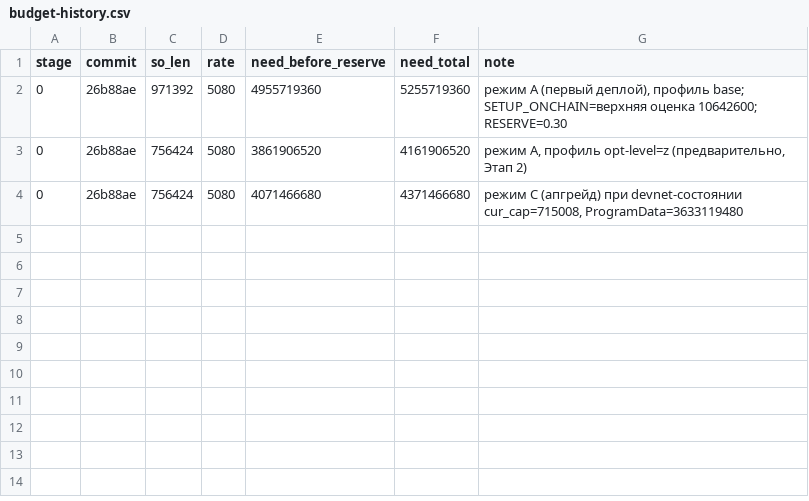
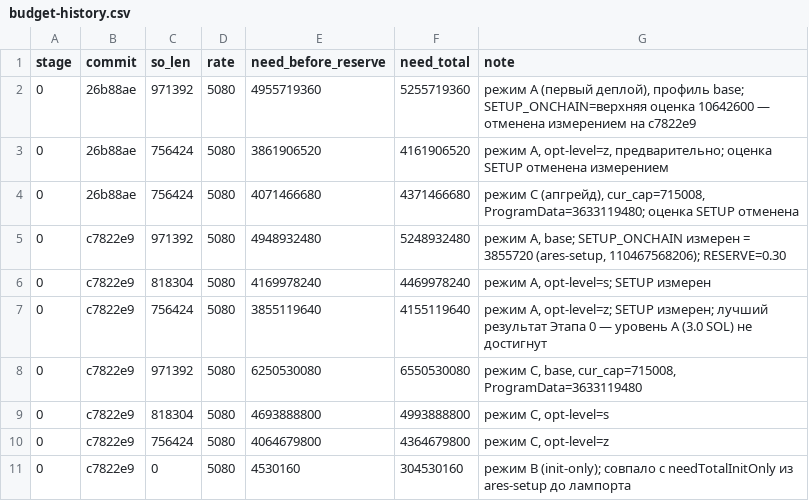
Before and after one commit to Leo88q/ares1, a CSV file: reports/rent-audit/budget-history.csv, drawn as a sheet.

Commit message:
fix(rent-audit): калибровка переживает обрыв подписи, аннотации без seed-фразы
- calibrate-localnet: --max-sign-attempts 60 --use-rpc, продолжение на
  восстановленном буфере (solana-keygen recover --stdin), честный номер попытки
- safeDiagnostic(): в ares-calibrate* не попадают блок восстановления буфера и
  12+ слов подряд (R11, аннотации публичны)
- тесты: сценарий с падающей первой попыткой деплоя (attempt=2) + safeDiagnostic
- отчёт §0.6: сверка бюджета с cli/src/program.rs v4.2.2 (create_buffer +
  extend одним сообщением => PEAK=EXT+lock+FEES) и разбор провала калибровки
- SETUP_ONCHAIN измерен (3855720): таблицы §0.5, порог уровня A (529407 Б)
  и budget-history.csv пересчитаны

Co-authored-by: arena-agent <297053741+arena-agent@users.noreply.github.com>

```diff
--- a/reports/rent-audit/budget-history.csv
+++ b/reports/rent-audit/budget-history.csv
@@ -1,4 +1,11 @@
 stage,commit,so_len,rate,need_before_reserve,need_total,note
-0,26b88ae,971392,5080,4955719360,5255719360,"режим A (первый деплой), профиль base; SETUP_ONCHAIN=верхняя оценка 10642600; RESERVE=0.30"
-0,26b88ae,756424,5080,3861906520,4161906520,"режим A, профиль opt-level=z (предварительно, Этап 2)"
-0,26b88ae,756424,5080,4071466680,4371466680,"режим C (апгрейд) при devnet-состоянии cur_cap=715008, ProgramData=3633119480"
+0,26b88ae,971392,5080,4955719360,5255719360,"режим A (первый деплой), профиль base; SETUP_ONCHAIN=верхняя оценка 10642600 — отменена измерением на c7822e9"
+0,26b88ae,756424,5080,3861906520,4161906520,"режим A, opt-level=z, предварительно; оценка SETUP отменена измерением"
+0,26b88ae,756424,5080,4071466680,4371466680,"режим C (апгрейд), cur_cap=715008, ProgramData=3633119480; оценка SETUP отменена"
+0,c7822e9,971392,5080,4948932480,5248932480,"режим A, base; SETUP_ONCHAIN измерен = 3855720 (ares-setup, 110467568206); RESERVE=0.30"
+0,c7822e9,818304,5080,4169978240,4469978240,"режим A, opt-level=s; SETUP измерен"
+0,c7822e9,756424,5080,3855119640,4155119640,"режим A, opt-level=z; SETUP измерен; лучший результат Этапа 0 — уровень A (3.0 SOL) не достигнут"
+0,c7822e9,971392,5080,6250530080,6550530080,"режим C, base, cur_cap=715008, ProgramData=3633119480"
+0,c7822e9,818304,5080,4693888800,4993888800,"режим C, opt-level=s"
+0,c7822e9,756424,5080,4064679800,4364679800,"режим C, opt-level=z"
+0,c7822e9,0,5080,4530160,304530160,"режим B (init-only); совпало с needTotalInitOnly из ares-setup до лампорта"
```
Also changed, not shown: 3 other files.
